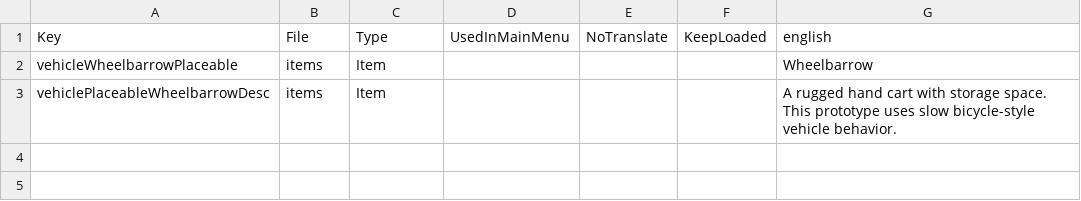
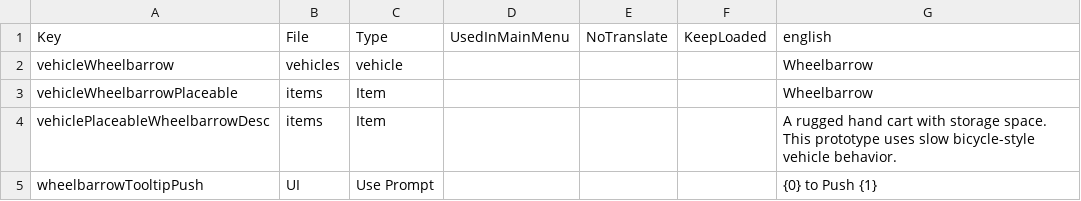
Before and after one commit to Path-of-7D2D/Wheelbarrows, a CSV file: 1A-Wheelbarrow/Config/Localization.csv, drawn as a sheet.

```diff
--- a/1A-Wheelbarrow/Config/Localization.csv
+++ b/1A-Wheelbarrow/Config/Localization.csv
@@ -1,3 +1,5 @@
 Key,File,Type,UsedInMainMenu,NoTranslate,KeepLoaded,english
+vehicleWheelbarrow,vehicles,vehicle,,,,Wheelbarrow
 vehicleWheelbarrowPlaceable,items,Item,,,,Wheelbarrow
 vehiclePlaceableWheelbarrowDesc,items,Item,,,,A rugged hand cart with storage space. This prototype uses slow bicycle-style vehicle behavior.
+wheelbarrowTooltipPush,UI,Use Prompt,,,,{0} to Push {1}
```
Also changed, not shown: 5 other files.
